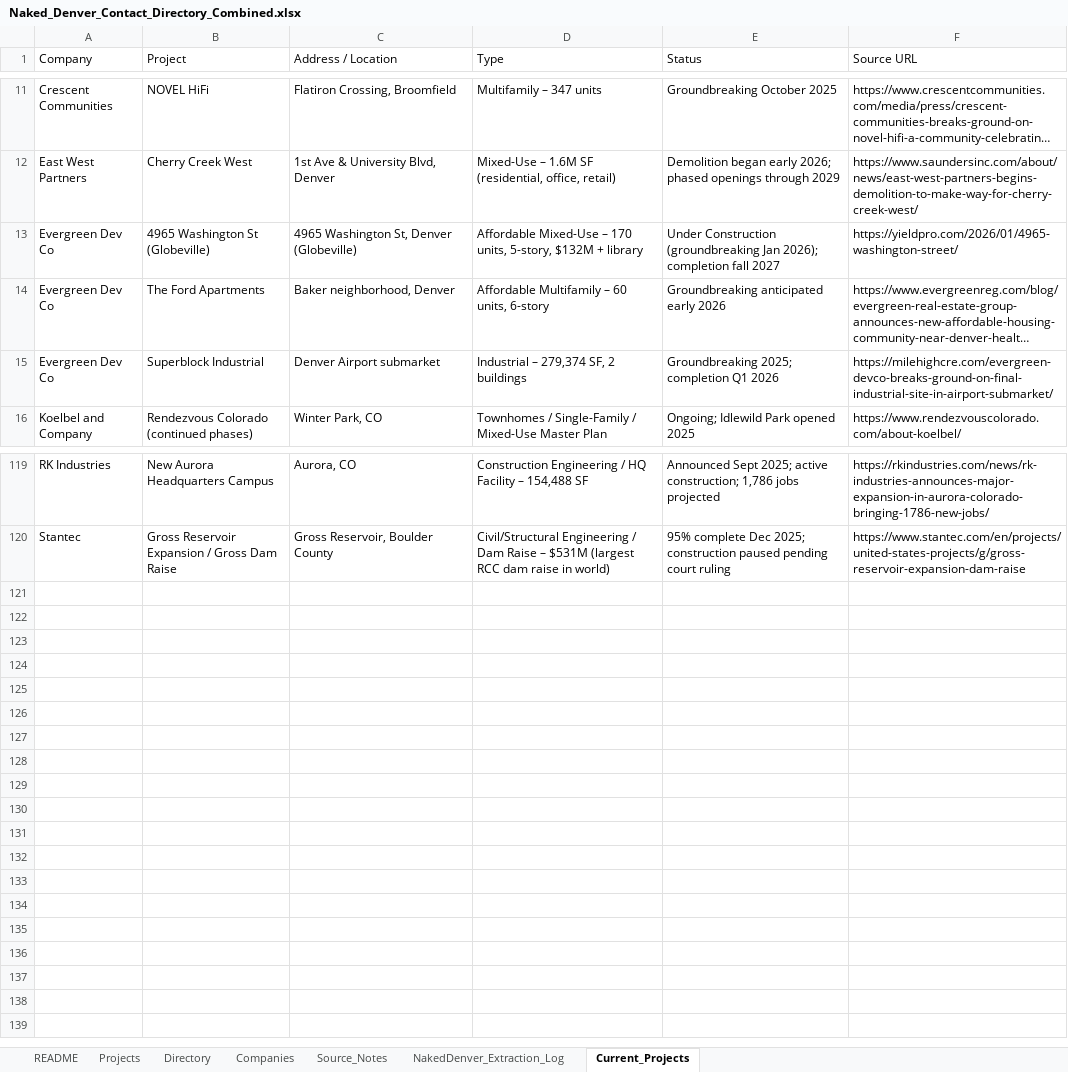
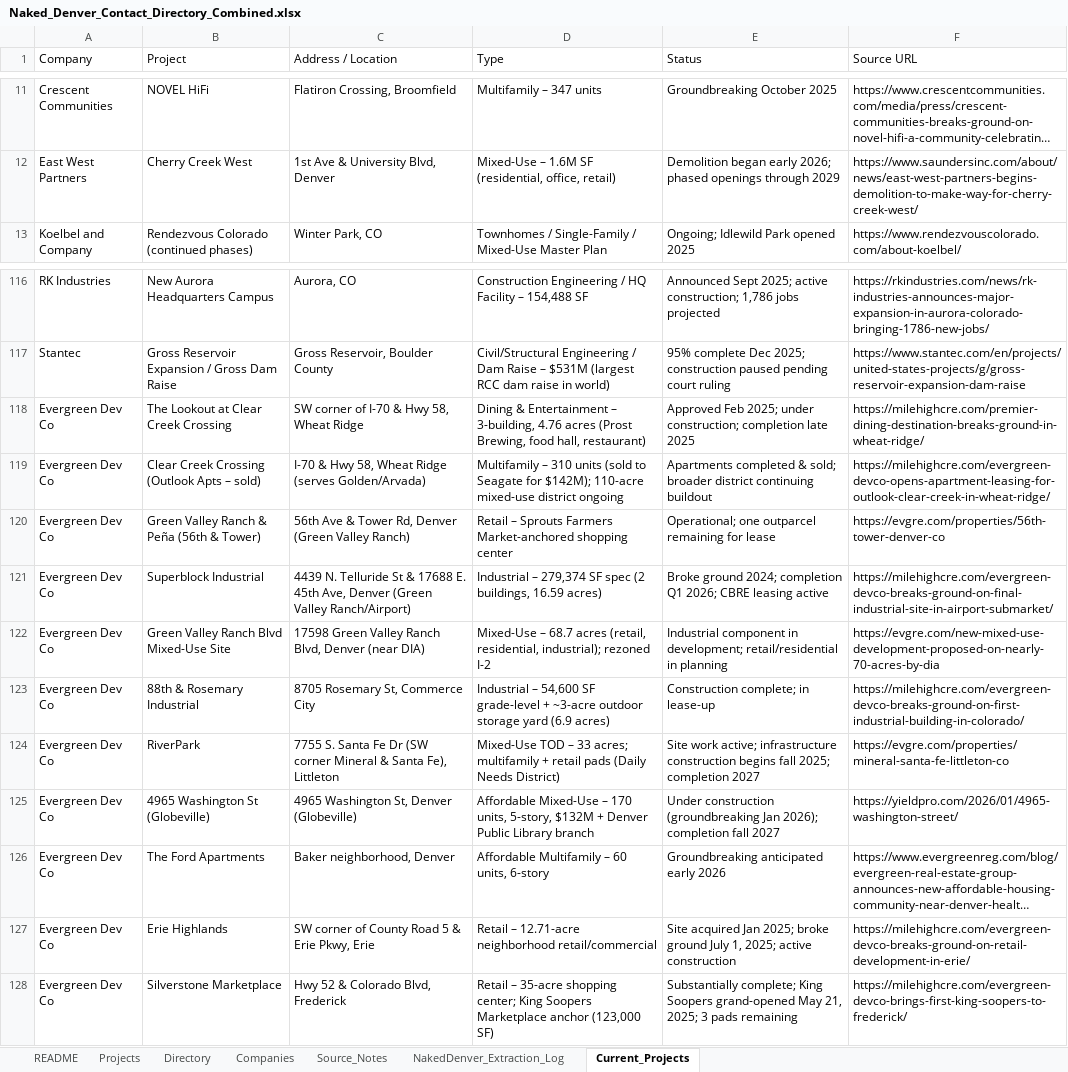
Before and after one commit to shaqnd/Contact-Storage-system, an Excel workbook: Naked_Denver_Contact_Directory_Combined.xlsx, sheet Current_Projects, drawn as a sheet; only a part is shown, gaps mark what is left out; long unchanged cells end in …; values as stored, in another font and other column widths than the file's, no cell formats; removed rows and columns are numbered as before the commit, all else as after; the diff names each change by its address in the sheet, - before the commit and + after, or states it on an @@ line.

```diff
--- a/Naked_Denver_Contact_Directory_Combined.xlsx (sheet Current_Projects)
+++ b/Naked_Denver_Contact_Directory_Combined.xlsx (sheet Current_Projects)
-row 13: Evergreen Dev Co | 4965 Washington St (Globeville) | 4965 Washington St, Denver (Globeville) | Affordable Mixed-Use – 170 units, 5-story, $132M + library | Under Construction (groundbreaking Jan 2026); completion fall 2027 | https://yieldpro.com/2026/01/4965-washington-street/
-row 15: Evergreen Dev Co | Superblock Industrial | Denver Airport submarket | Industrial – 279,374 SF, 2 buildings | Groundbreaking 2025; completion Q1 2026 | https://milehighcre.com/evergreen-devco-breaks-ground-on-final-industrial-site-in-airport-submarket/
+row 118: Evergreen Dev Co | The Lookout at Clear Creek Crossing | SW corner of I-70 & Hwy 58, Wheat Ridge | Dining & Entertainment – 3-building, 4.76 acres (Prost Brewing, food hall, restaurant) | Approved Feb 2025; under construction; completion late 2025 | https://milehighcre.com/premier-dining-destination-breaks-ground-in-wheat-ridge/
+row 119: Evergreen Dev Co | Clear Creek Crossing (Outlook Apts – sold) | I-70 & Hwy 58, Wheat Ridge (serves Golden/Arvada) | Multifamily – 310 units (sold to Seagate for $142M); 110-acre mixed-use district ongoing | Apartments completed & sold; broader district continuing buildout | https://milehighcre.com/evergreen-devco-opens-apartment-leasing-for-outlook-clear-creek-in-wheat-ridge/
+row 120: Evergreen Dev Co | Green Valley Ranch & Peña (56th & Tower) | 56th Ave & Tower Rd, Denver (Green Valley Ranch) | Retail – Sprouts Farmers Market-anchored shopping center | Operational; one outparcel remaining for lease | https://evgre.com/properties/56th-tower-denver-co
+row 121: Evergreen Dev Co | Superblock Industrial | 4439 N. Telluride St & 17688 E. 45th Ave, Denver (Green Valley Ranch/Airport) | Industrial – 279,374 SF spec (2 buildings, 16.59 acres) | Broke ground 2024; completion Q1 2026; CBRE leasing active | https://milehighcre.com/evergreen-devco-breaks-ground-on-final-industrial-site-in-airport-submarket/
+row 122: Evergreen Dev Co | Green Valley Ranch Blvd Mixed-Use Site | 17598 Green Valley Ranch Blvd, Denver (near DIA) | Mixed-Use – 68.7 acres (retail, residential, industrial); rezoned I-2 | Industrial component in development; retail/residential in planning | https://evgre.com/new-mixed-use-development-proposed-on-nearly-70-acres-by-dia
+row 123: Evergreen Dev Co | 88th & Rosemary Industrial | 8705 Rosemary St, Commerce City | Industrial – 54,600 SF grade-level + ~3-acre outdoor storage yard (6.9 acres) | Construction complete; in lease-up | https://milehighcre.com/evergreen-devco-breaks-ground-on-first-industrial-building-in-colorado/
+row 124: Evergreen Dev Co | RiverPark | 7755 S. Santa Fe Dr (SW corner Mineral & Santa Fe), Littleton | Mixed-Use TOD – 33 acres; multifamily + retail pads (Daily Needs District) | Site work active; infrastructure construction begins fall 2025; completion 2027 | https://evgre.com/properties/mineral-santa-fe-littleton-co
+row 125: Evergreen Dev Co | 4965 Washington St (Globeville) | 4965 Washington St, Denver (Globeville) | Affordable Mixed-Use – 170 units, 5-story, $132M + Denver Public Library branch | Under construction (groundbreaking Jan 2026); completion fall 2027 | https://yieldpro.com/2026/01/4965-washington-street/
@@ row 14 moved to row 126: Evergreen Dev Co @@
+row 127: Evergreen Dev Co | Erie Highlands | SW corner of County Road 5 & Erie Pkwy, Erie | Retail – 12.71-acre neighborhood retail/commercial | Site acquired Jan 2025; broke ground July 1, 2025; active construction | https://milehighcre.com/evergreen-devco-breaks-ground-on-retail-development-in-erie/
+row 128: Evergreen Dev Co | Silverstone Marketplace | Hwy 52 & Colorado Blvd, Frederick | Retail – 35-acre shopping center; King Soopers Marketplace anchor (123,000 SF) | Substantially complete; King Soopers grand-opened May 21, 2025; 3 pads remaining | https://milehighcre.com/evergreen-devco-brings-first-king-soopers-to-frederick/
```
Also changed, not shown: cell formats.
